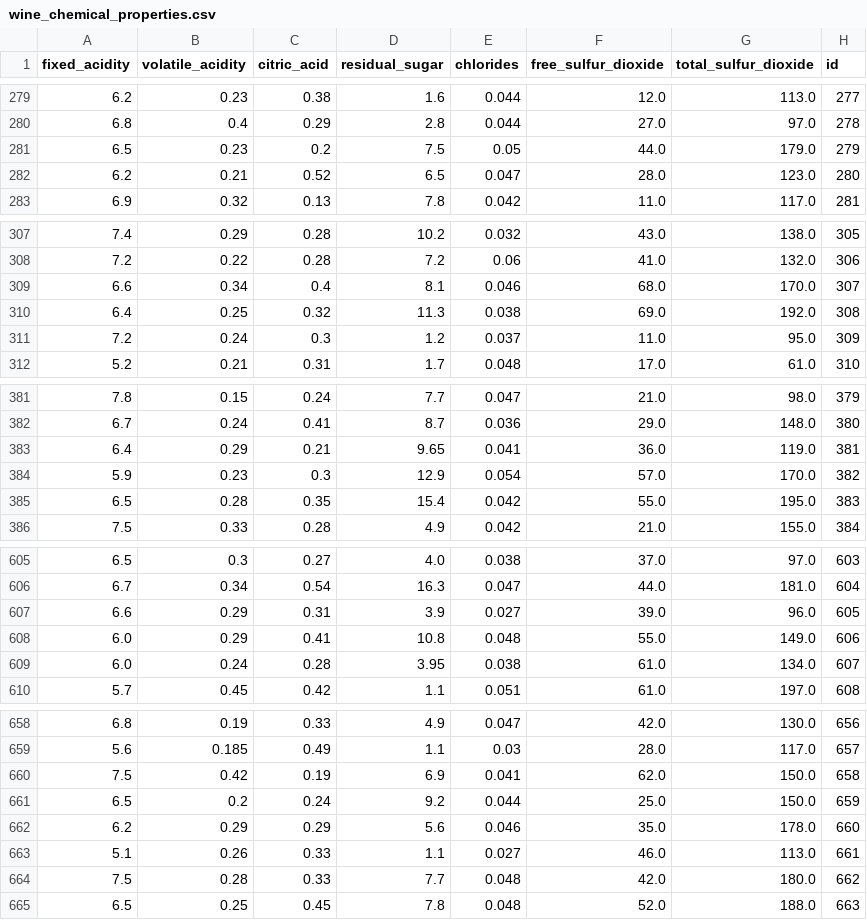
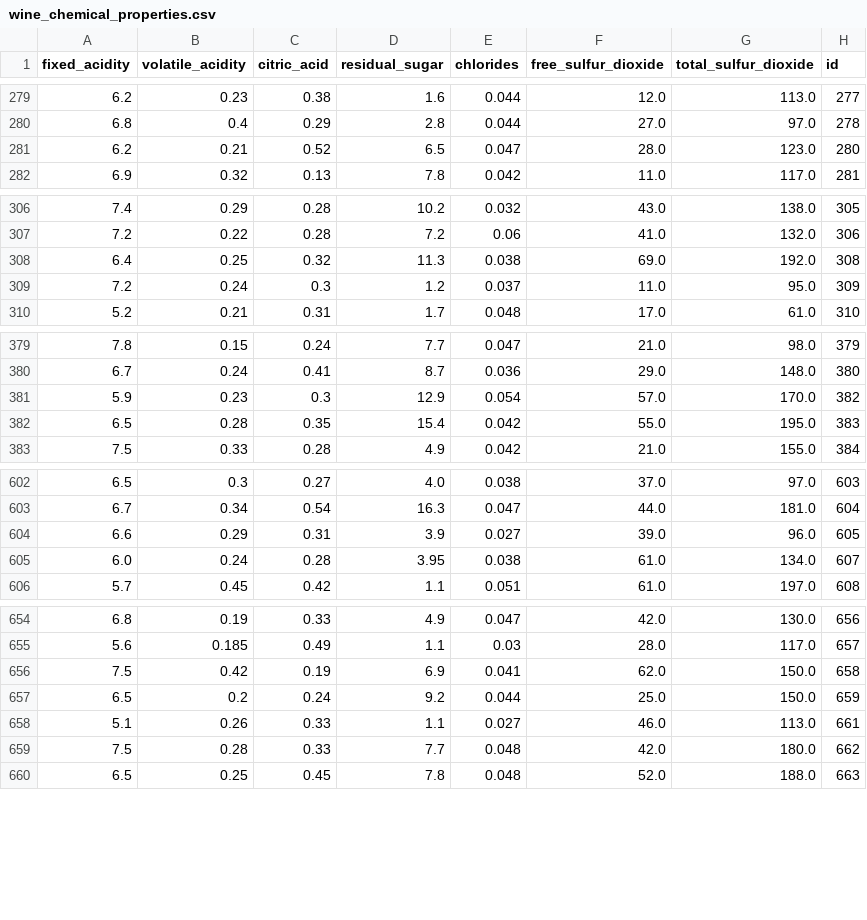
Before and after one commit to MMosquito/Four_WINE-Os, a CSV file: wine_chemical_properties.csv, drawn as a sheet; only a part is shown, gaps mark what is left out; the diff covers the shown part only; the diff names each change by its address in the sheet, - before the commit and + after, or states it on an @@ line.

```diff
--- a/wine_chemical_properties.csv
+++ b/wine_chemical_properties.csv
-row 281: 6.5 | 0.23 | 0.2 | 7.5 | 0.05 | 44.0 | 179.0 | 279
-row 309: 6.6 | 0.34 | 0.4 | 8.1 | 0.046 | 68.0 | 170.0 | 307
-row 383: 6.4 | 0.29 | 0.21 | 9.65 | 0.041 | 36.0 | 119.0 | 381
-row 608: 6.0 | 0.29 | 0.41 | 10.8 | 0.048 | 55.0 | 149.0 | 606
-row 662: 6.2 | 0.29 | 0.29 | 5.6 | 0.046 | 35.0 | 178.0 | 660
```
Also changed, not shown: 12 removed rows elsewhere in this file, wine_properties.csv, wine_region_quality.csv.
